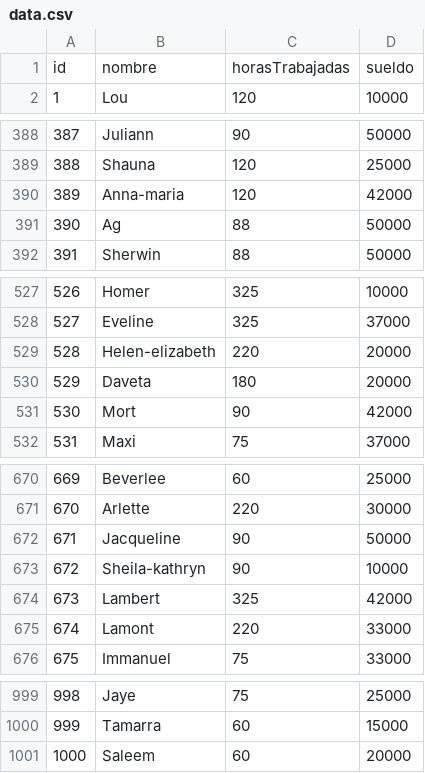
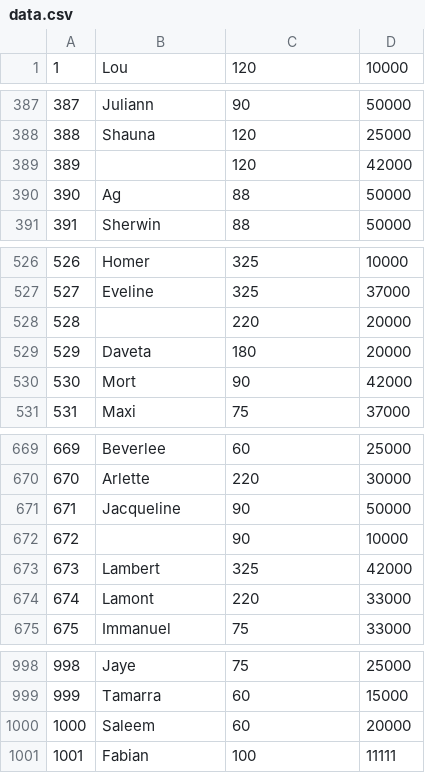
Before and after one commit to FabianRolon/practicaProgramacionI, a CSV file: TP3/Linux_64/data.csv, drawn as a sheet; only a part is shown, gaps mark what is left out.

```diff
--- a/TP3/Linux_64/data.csv
+++ b/TP3/Linux_64/data.csv
@@ -1,2 +1 @@
-id,nombre,horasTrabajadas,sueldo
 1,Lou,120,10000
@@ -389,3 +388,3 @@ id,nombre,horasTrabajadas,sueldo
 388,Shauna,120,25000
-389,Anna-maria,120,42000
+389,,120,42000
 390,Ag,88,50000
@@ -528,3 +527,3 @@ id,nombre,horasTrabajadas,sueldo
 527,Eveline,325,37000
-528,Helen-elizabeth,220,20000
+528,,220,20000
 529,Daveta,180,20000
@@ -672,3 +671,3 @@ id,nombre,horasTrabajadas,sueldo
 671,Jacqueline,90,50000
-672,Sheila-kathryn,90,10000
+672,,90,10000
 673,Lambert,325,42000
@@ -1001 +1000,2 @@ id,nombre,horasTrabajadas,sueldo
 1000,Saleem,60,20000
+1001,Fabian,100,11111
```
Also changed, not shown: 36 other files.
